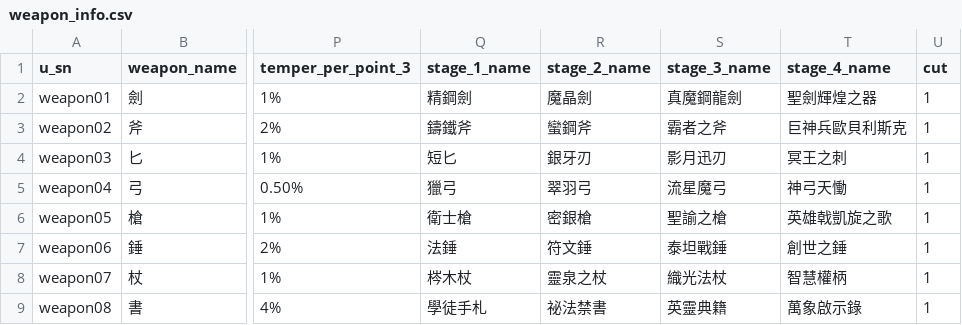
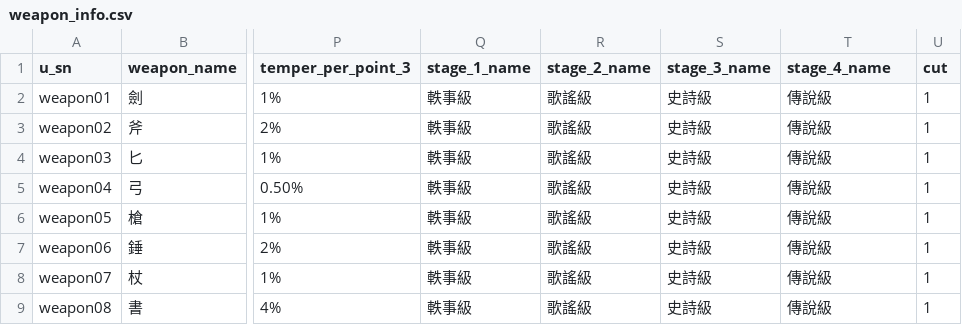
Before and after one commit to minruuwu/bigadventure, a CSV file: assets/data/weapon_info.csv, drawn as a sheet; only a part is shown, gaps mark what is left out; the diff names each change by its address in the sheet, - before the commit and + after, or states it on an @@ line.

Commit message:
Revise weapon tiers in weapon_info.csv
Updated weapon tiers for all weapons in weapon_info.csv.

```diff
--- a/assets/data/weapon_info.csv
+++ b/assets/data/weapon_info.csv
-Q2 (stage_1_name): 精鋼劍
+Q2 (stage_1_name): 軼事級
-R2 (stage_2_name): 魔晶劍
+R2 (stage_2_name): 歌謠級
-S2 (stage_3_name): 真魔鋼龍劍
+S2 (stage_3_name): 史詩級
-T2 (stage_4_name): 聖劍輝煌之器
+T2 (stage_4_name): 傳說級
-Q3 (stage_1_name): 鑄鐵斧
+Q3 (stage_1_name): 軼事級
-R3 (stage_2_name): 蠻鋼斧
+R3 (stage_2_name): 歌謠級
-S3 (stage_3_name): 霸者之斧
+S3 (stage_3_name): 史詩級
-T3 (stage_4_name): 巨神兵歐貝利斯克
+T3 (stage_4_name): 傳說級
-Q4 (stage_1_name): 短匕
+Q4 (stage_1_name): 軼事級
-R4 (stage_2_name): 銀牙刃
+R4 (stage_2_name): 歌謠級
-S4 (stage_3_name): 影月迅刃
+S4 (stage_3_name): 史詩級
-T4 (stage_4_name): 冥王之刺
+T4 (stage_4_name): 傳說級
-Q5 (stage_1_name): 獵弓
+Q5 (stage_1_name): 軼事級
-R5 (stage_2_name): 翠羽弓
+R5 (stage_2_name): 歌謠級
-S5 (stage_3_name): 流星魔弓
+S5 (stage_3_name): 史詩級
-T5 (stage_4_name): 神弓天慟
+T5 (stage_4_name): 傳說級
-Q6 (stage_1_name): 衛士槍
+Q6 (stage_1_name): 軼事級
-R6 (stage_2_name): 密銀槍
+R6 (stage_2_name): 歌謠級
-S6 (stage_3_name): 聖諭之槍
+S6 (stage_3_name): 史詩級
-T6 (stage_4_name): 英雄戟凱旋之歌
+T6 (stage_4_name): 傳說級
-Q7 (stage_1_name): 法錘
+Q7 (stage_1_name): 軼事級
-R7 (stage_2_name): 符文錘
+R7 (stage_2_name): 歌謠級
-S7 (stage_3_name): 泰坦戰錘
+S7 (stage_3_name): 史詩級
-T7 (stage_4_name): 創世之錘
+T7 (stage_4_name): 傳說級
-Q8 (stage_1_name): 梣木杖
+Q8 (stage_1_name): 軼事級
-R8 (stage_2_name): 靈泉之杖
+R8 (stage_2_name): 歌謠級
-S8 (stage_3_name): 織光法杖
+S8 (stage_3_name): 史詩級
-T8 (stage_4_name): 智慧權柄
+T8 (stage_4_name): 傳說級
-Q9 (stage_1_name): 學徒手札
+Q9 (stage_1_name): 軼事級
-R9 (stage_2_name): 祕法禁書
+R9 (stage_2_name): 歌謠級
-S9 (stage_3_name): 英靈典籍
+S9 (stage_3_name): 史詩級
-T9 (stage_4_name): 萬象啟示錄
+T9 (stage_4_name): 傳說級
```
